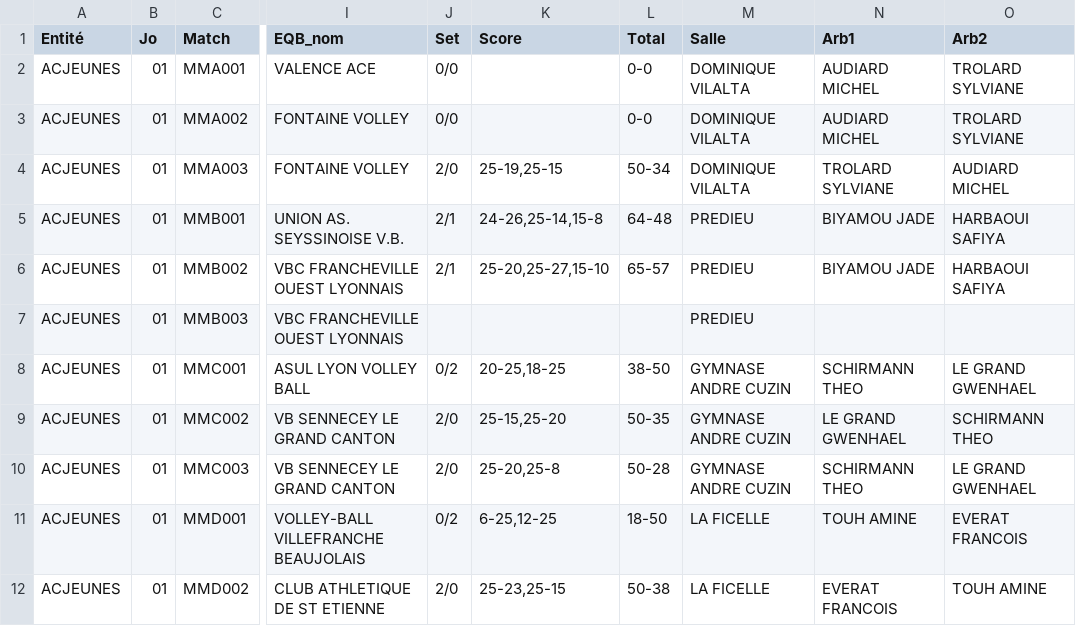
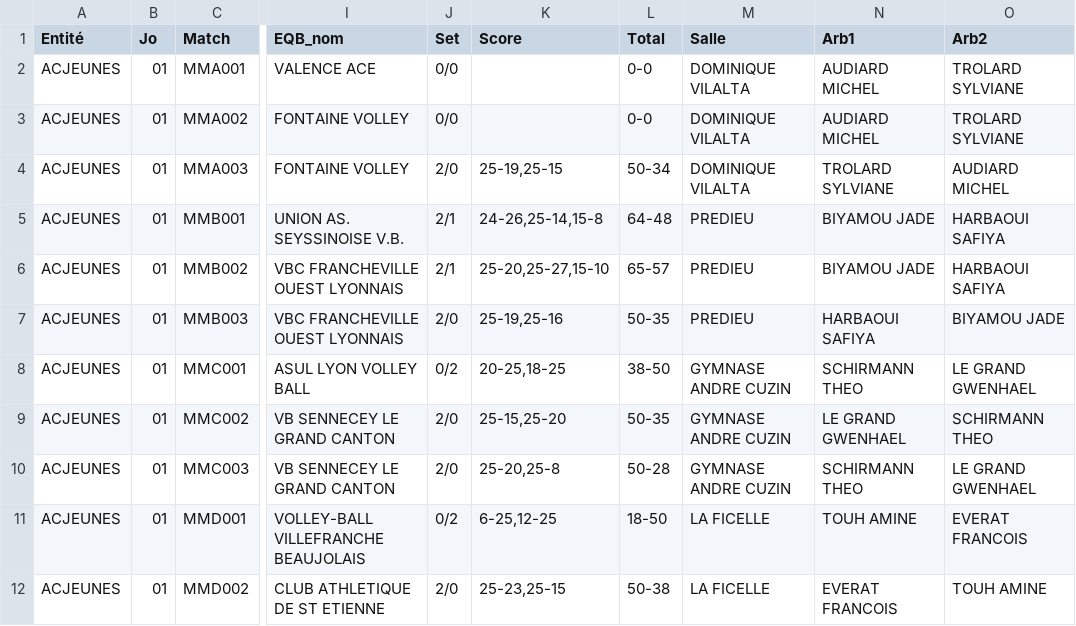
Before and after one commit to gillesdandrea/vb-stats, a CSV file: data/FFVB-2027-CDF-M15M.CSV, drawn as a sheet; only a part is shown, gaps mark what is left out; the diff names each change by its address in the sheet, - before the commit and + after, or states it on an @@ line.

```diff
--- a/data/FFVB-2027-CDF-M15M.CSV
+++ b/data/FFVB-2027-CDF-M15M.CSV
-J7 (Set): (empty)
+J7 (Set): 2/0
-K7 (Score): (empty)
+K7 (Score): 25-19,25-16
-L7 (Total): (empty)
+L7 (Total): 50-35
-N7 (Arb1): (empty)
+N7 (Arb1): HARBAOUI SAFIYA
-O7 (Arb2): (empty)
+O7 (Arb2): BIYAMOU JADE
```
Also changed, not shown: 6 other files.
